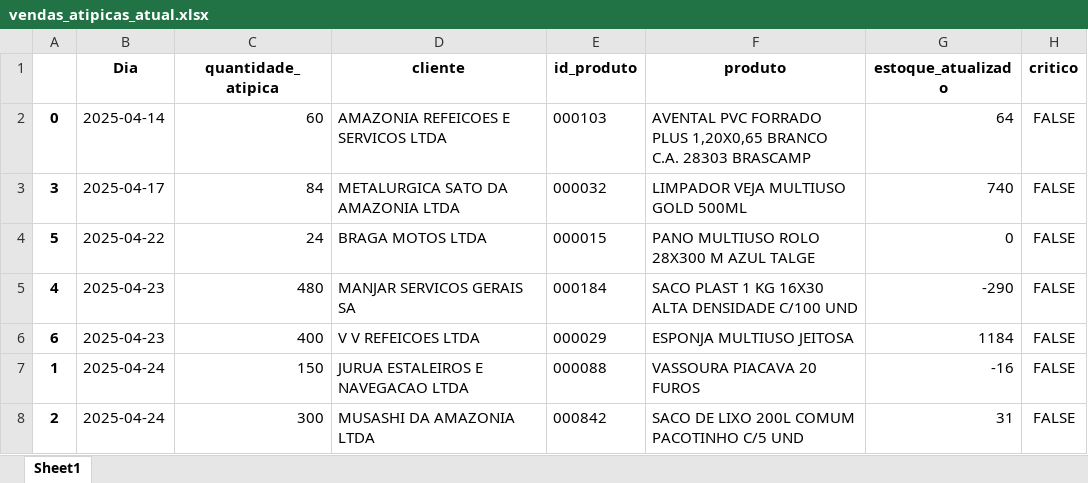
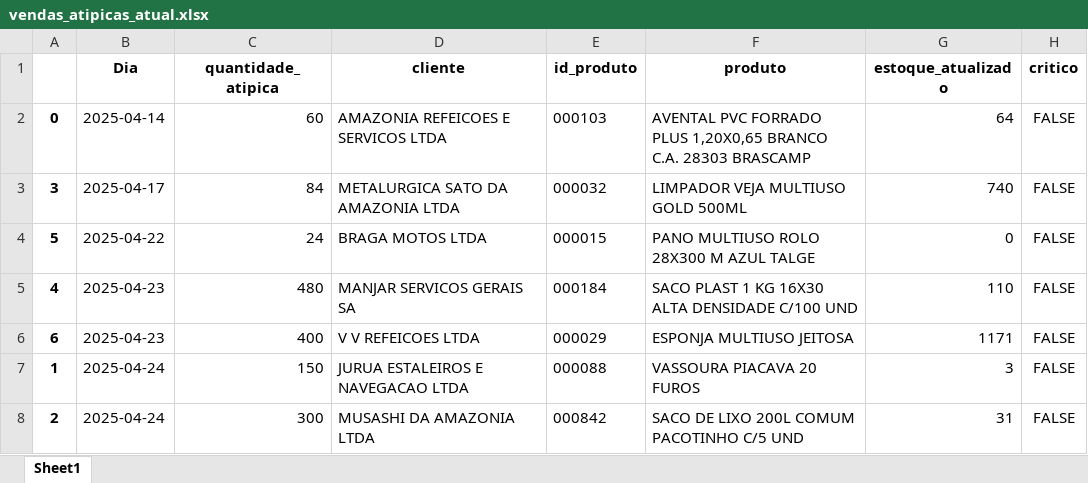
Before and after one commit to maloka-ai/poc-dashboard, an Excel workbook: dados/ADD/Dados_ADD_PF/vendas_atipicas_atual.xlsx, sheet Sheet1, drawn as a sheet; values as stored, in another font and other column widths than the file's, no borders; the diff names each change by its address in the sheet, - before the commit and + after, or states it on an @@ line.

```diff
--- a/dados/ADD/Dados_ADD_PF/vendas_atipicas_atual.xlsx (sheet Sheet1)
+++ b/dados/ADD/Dados_ADD_PF/vendas_atipicas_atual.xlsx (sheet Sheet1)
-G5 (estoque_atualizado): -290
+G5 (estoque_atualizado): 110
-G6 (estoque_atualizado): 1184
+G6 (estoque_atualizado): 1171
-G7 (estoque_atualizado): -16
+G7 (estoque_atualizado): 3
```
Also changed, not shown: dados/ADD/Dados_ADD_PF/relatorio_produtos.xlsx.
